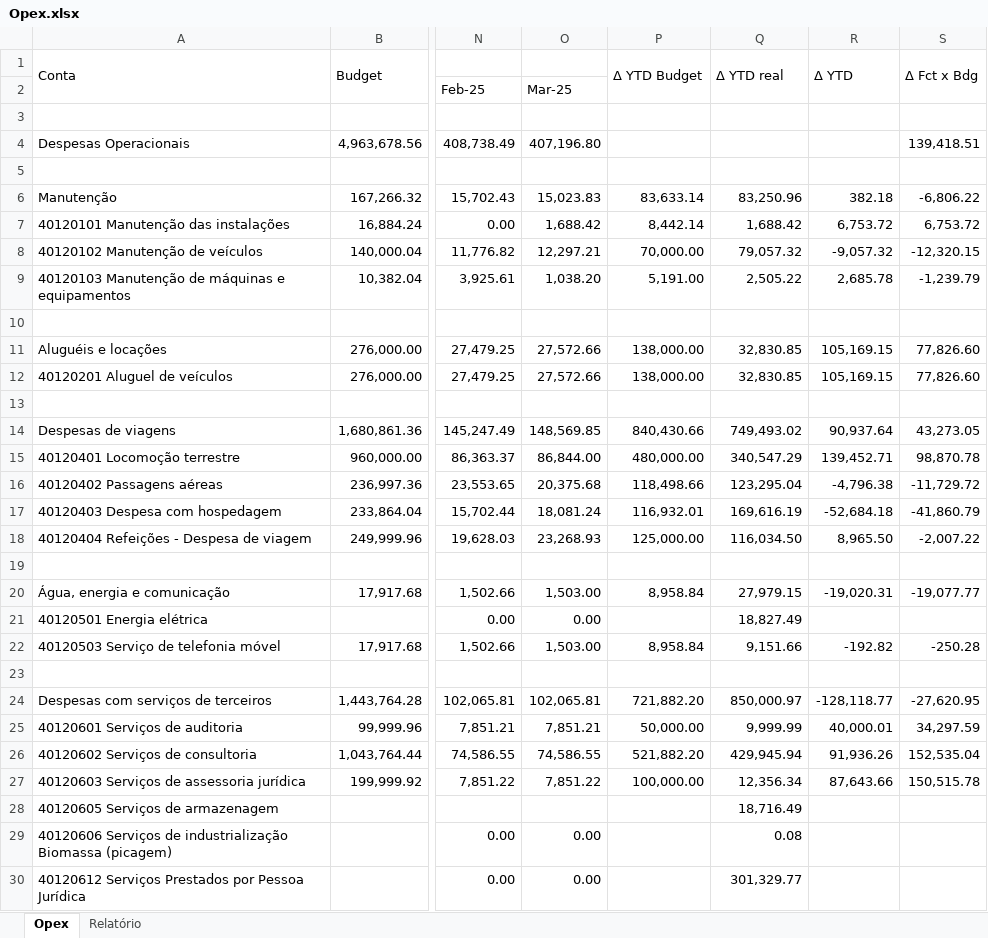
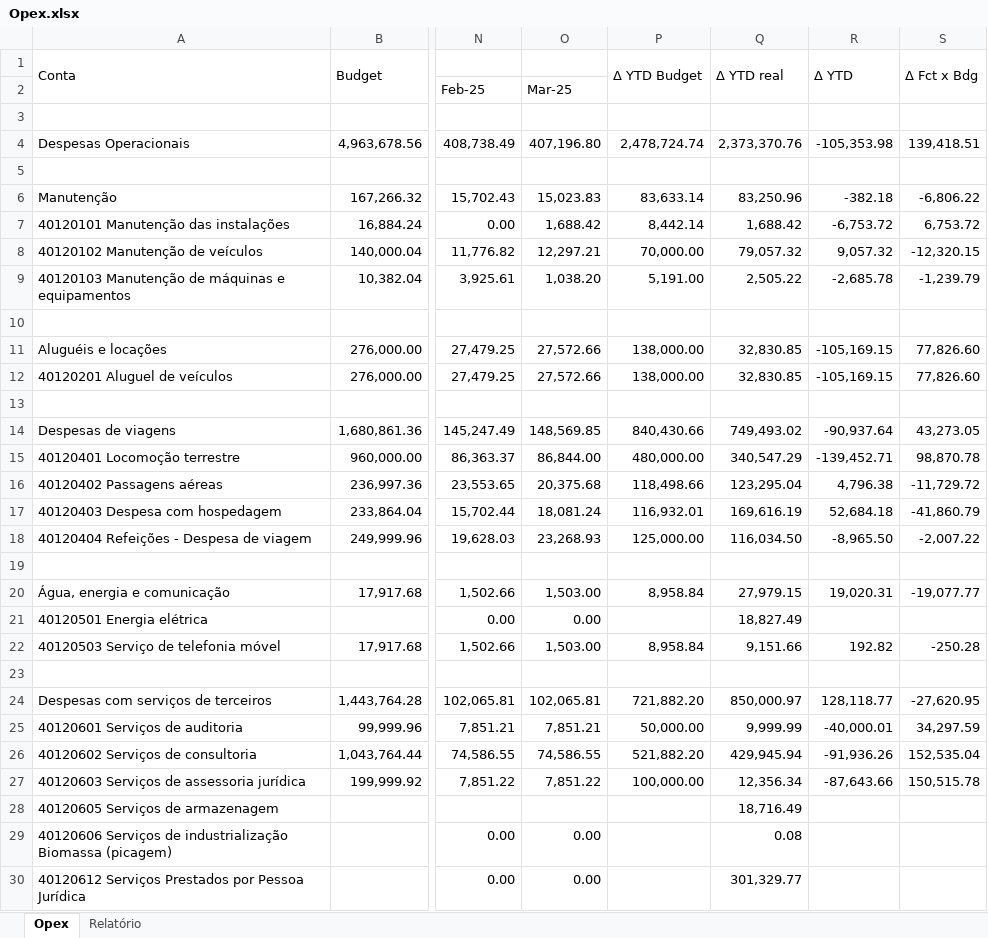
Before and after one commit to AndersonBones/opex-fs, an Excel workbook: src/Opex.xlsx, sheet Opex, drawn as a sheet; only a part is shown, gaps mark what is left out; values as stored, in another font and other column widths than the file's, no cell formats; the diff covers the shown part only; the diff names each change by its address in the sheet, - before the commit and + after, or states it on an @@ line.

```diff
--- a/src/Opex.xlsx (sheet Opex)
+++ b/src/Opex.xlsx (sheet Opex)
-P4: (empty)
+P4: 2,478,724.74
-Q4: (empty)
+Q4: 2,373,370.76
-R4: (empty)
+R4: -105,353.98
-R6: 382.18
+R6: -382.18
-R7: 6,753.72
+R7: -6,753.72
-R8: -9,057.32
+R8: 9,057.32
-R9: 2,685.78
+R9: -2,685.78
-R11:R12: 105,169.15
+R11:R12: -105,169.15
-R14: 90,937.64
+R14: -90,937.64
-R15: 139,452.71
+R15: -139,452.71
-R16: -4,796.38
+R16: 4,796.38
-R17: -52,684.18
+R17: 52,684.18
-R18: 8,965.50
+R18: -8,965.50
-R20: -19,020.31
+R20: 19,020.31
-R22: -192.82
+R22: 192.82
-R24: -128,118.77
+R24: 128,118.77
-R25: 40,000.01
+R25: -40,000.01
-R26: 91,936.26
+R26: -91,936.26
-R27: 87,643.66
+R27: -87,643.66
```
Also changed, not shown: 16 edited cells elsewhere in this sheet, sheet Relatório, cell formats, 4 other files.
